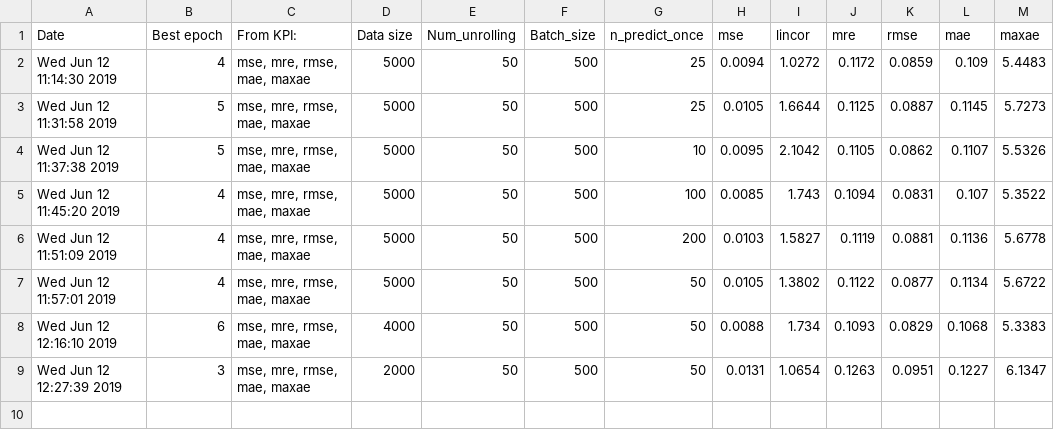
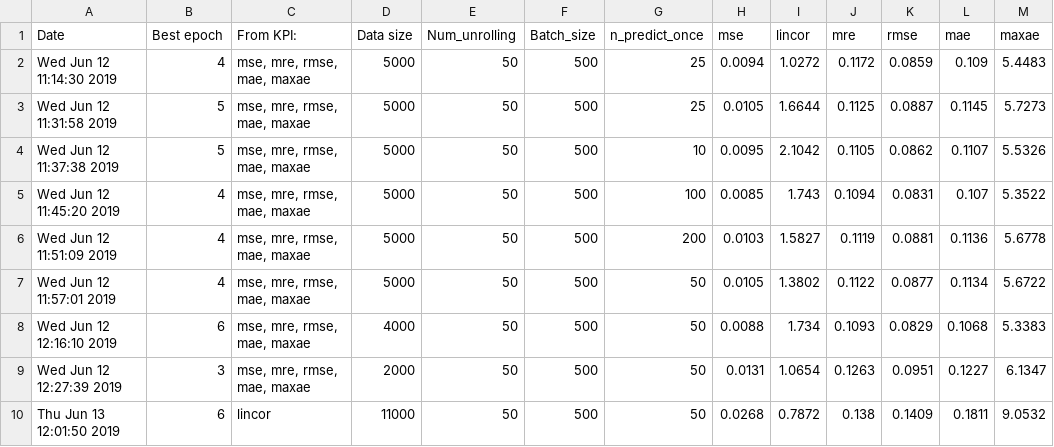
Before and after one commit to benjamindebosscher/DL-LSTM-Stock-Prediction, a CSV file: src/performance_output/PerformanceFiles/All_results.csv, drawn as a sheet.

```diff
--- a/src/performance_output/PerformanceFiles/All_results.csv
+++ b/src/performance_output/PerformanceFiles/All_results.csv
@@ -9 +9,2 @@ Wed Jun 12 12:16:10 2019,6,"mse, mre, rmse, mae, maxae",4000,50,500,50,0.0088,1.
 Wed Jun 12 12:27:39 2019,3,"mse, mre, rmse, mae, maxae",2000,50,500,50,0.0131,1.0654,0.1263,0.0951,0.1227,6.1347
+Thu Jun 13 12:01:50 2019,6,lincor,11000,50,500,50,0.0268,0.7872,0.138,0.1409,0.1811,9.0532
```
Also changed, not shown: 2 other files.
